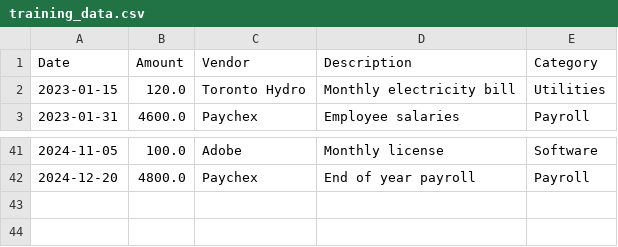
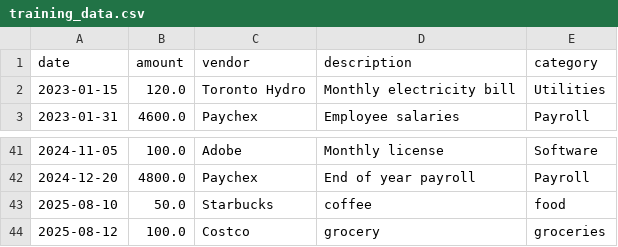
Before and after one commit to SBprjcts/PAI, a CSV file: data/training_data.csv, drawn as a sheet; only a part is shown, gaps mark what is left out; removed rows and columns are numbered as before the commit, all else as after; the diff names each change by its address in the sheet, - before the commit and + after, or states it on an @@ line.

```diff
--- a/data/training_data.csv
+++ b/data/training_data.csv
-row 1: Date | Amount | Vendor | Description | Category
+row 1: date | amount | vendor | description | category
+row 43: 2025-08-10 | 50.0 | Starbucks | coffee | food
+row 44: 2025-08-12 | 100.0 | Costco | grocery | groceries
```
Also changed, not shown: 3 other files.
